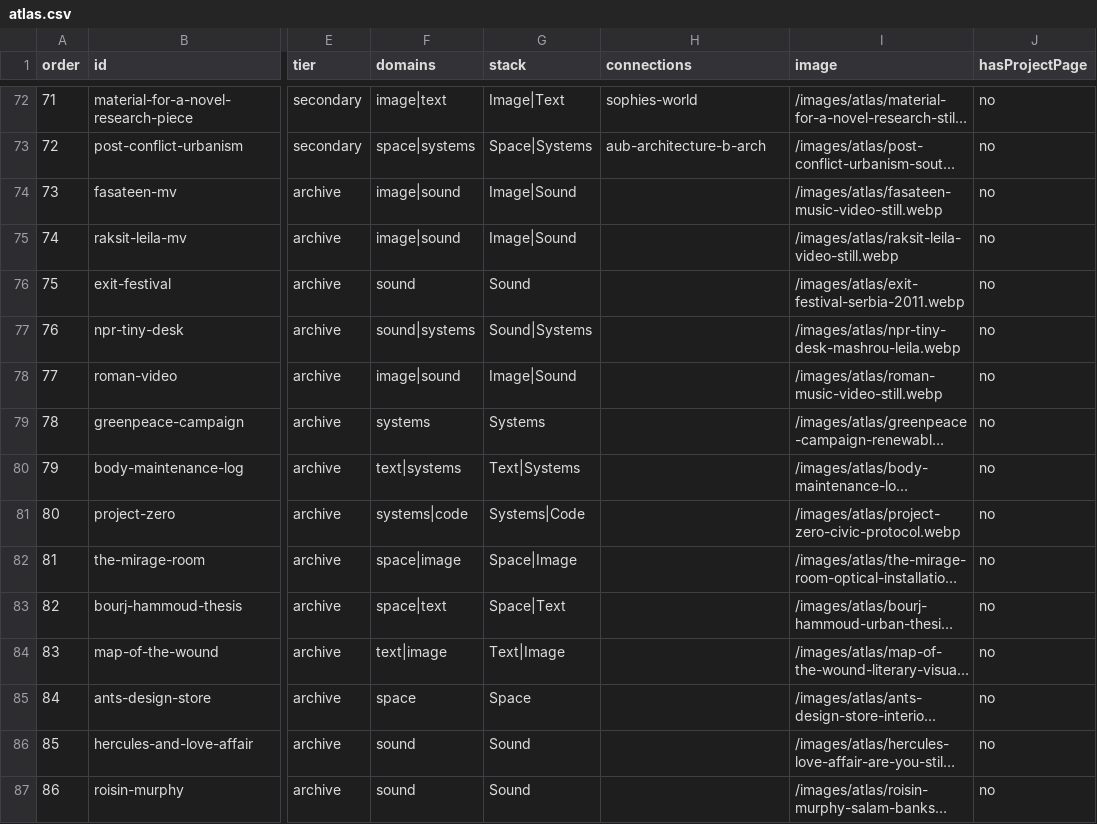
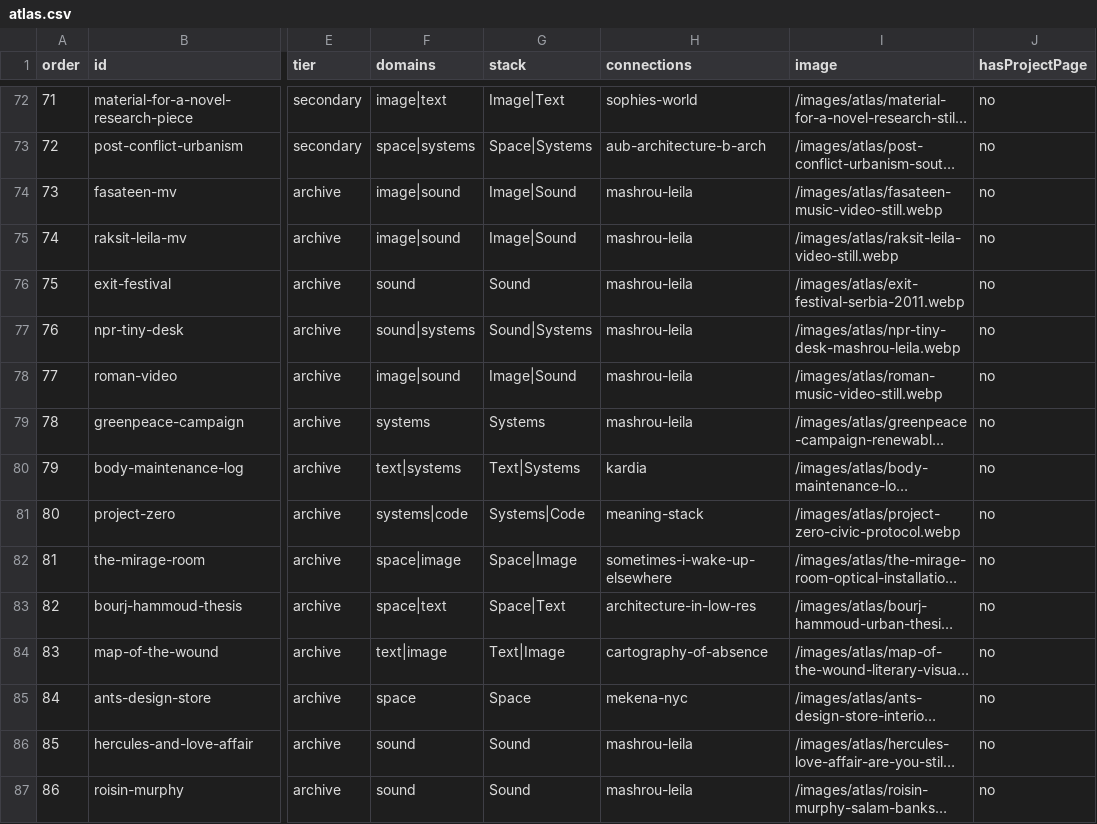
Before and after one commit to haigpapa/papazian-archive, a CSV file: public/images/atlas/atlas.csv, drawn as a sheet; only a part is shown, gaps mark what is left out; long unchanged cells end in …; the diff covers the shown part only; the diff names each change by its address in the sheet, - before the commit and + after, or states it on an @@ line.

```diff
--- a/public/images/atlas/atlas.csv
+++ b/public/images/atlas/atlas.csv
-H74:H79 (connections): (empty)
+H74:H79 (connections): mashrou-leila
-H80 (connections): (empty)
+H80 (connections): kardia
-H81 (connections): (empty)
+H81 (connections): meaning-stack
-H82 (connections): (empty)
+H82 (connections): sometimes-i-wake-up-elsewhere
-H83 (connections): (empty)
+H83 (connections): architecture-in-low-res
-H84 (connections): (empty)
+H84 (connections): cartography-of-absence
-H85 (connections): (empty)
+H85 (connections): mekena-nyc
-H86:H87 (connections): (empty)
+H86:H87 (connections): mashrou-leila
```
Also changed, not shown: 35 edited cells elsewhere in this file, 4 other files.
